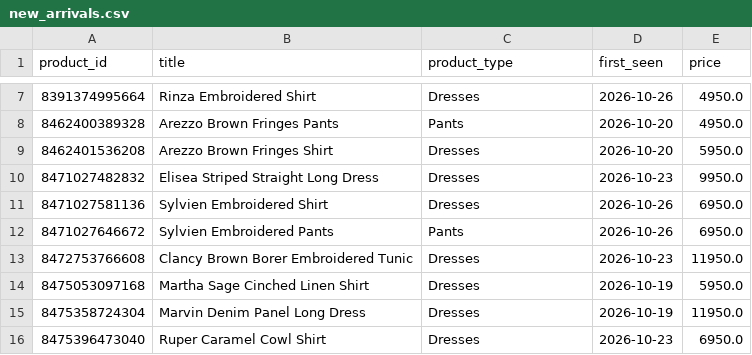
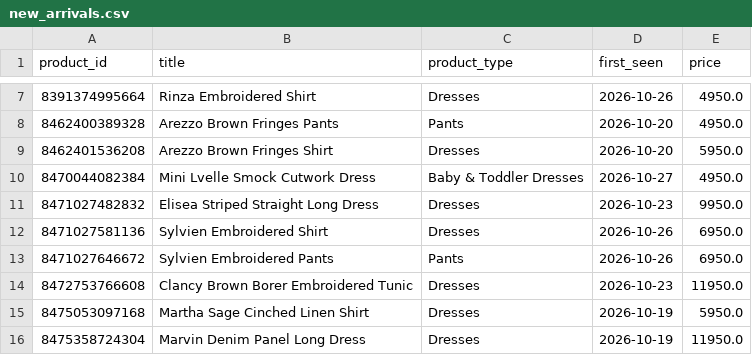
Before and after one commit to nimra-maker/price-intelligence-pipeline, a CSV file: data/export/new_arrivals.csv, drawn as a sheet; only a part is shown, gaps mark what is left out; the shorter side is filled out with more unchanged rows; the diff names each change by its address in the sheet, - before the commit and + after, or states it on an @@ line.

```diff
--- a/data/export/new_arrivals.csv
+++ b/data/export/new_arrivals.csv
+row 10: 8470044082384 | Mini Lvelle Smock Cutwork Dress | Baby & Toddler Dresses | 2026-10-27 | 4950.0
```
Also changed, not shown: data/export/daily_summary.csv, data/export/stock_changes.csv, 2 other files.
